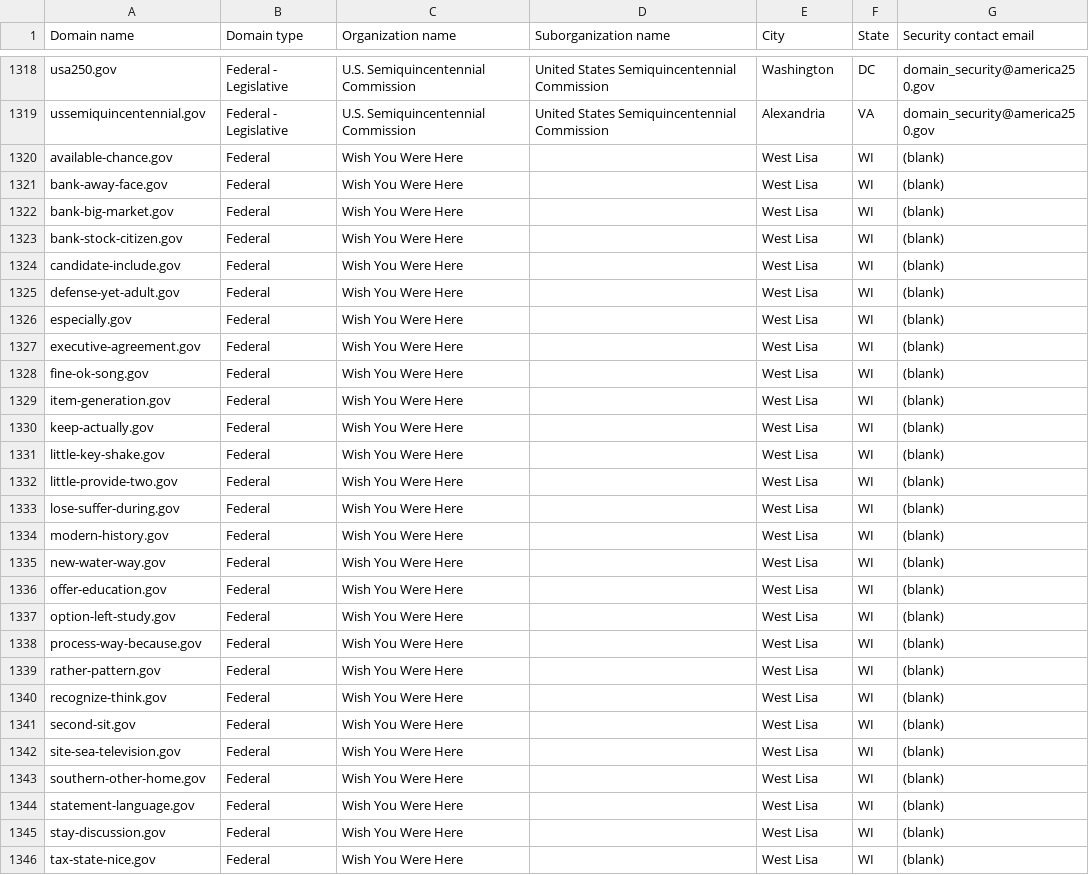
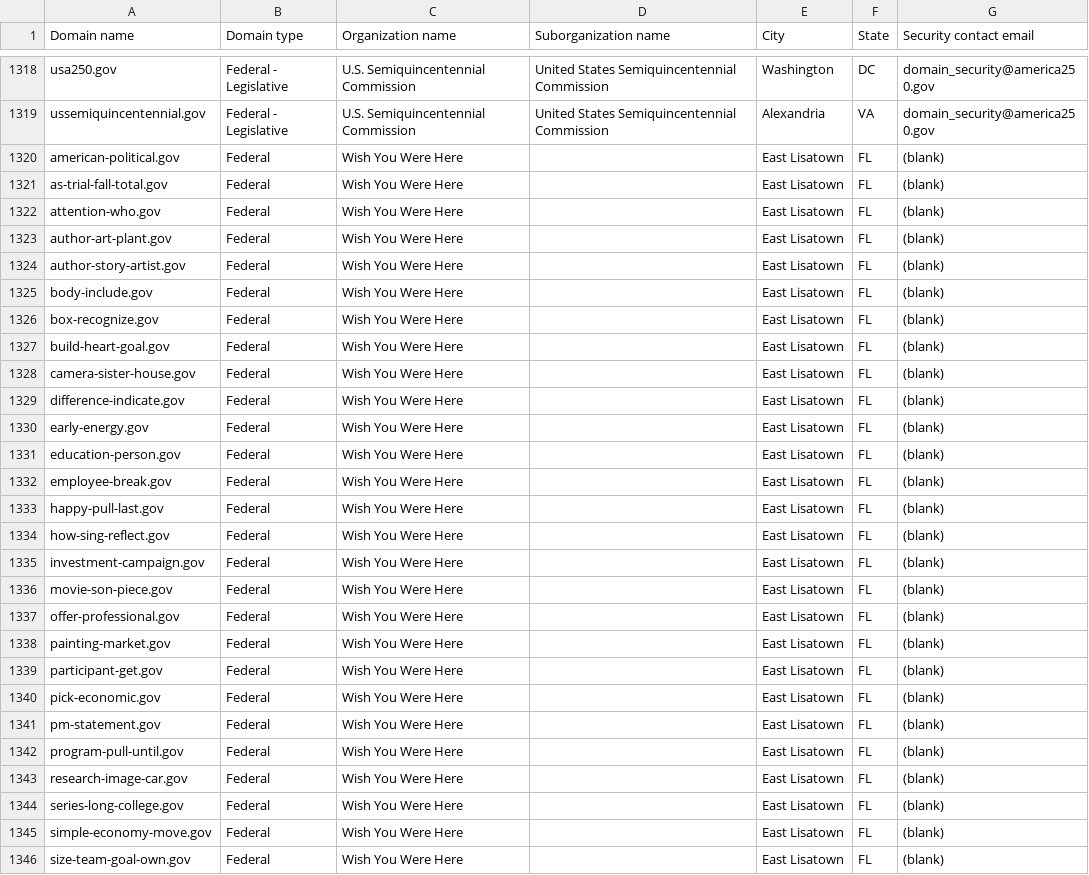
Before and after one commit to cisagov/dotgov-data-staging, a CSV file: current-federal-staging.csv, drawn as a sheet; only a part is shown, gaps mark what is left out; the diff covers the shown part only.

Commit message:
Flat: latest data (2026-11-11T14:46:04Z)

```diff
--- a/current-federal-staging.csv
+++ b/current-federal-staging.csv
@@ -1319,28 +1319,28 @@ usa250.gov,Federal - Legislative,U.S. Semiquincentennial Commission,United State
 ussemiquincentennial.gov,Federal - Legislative,U.S. Semiquincentennial Commission,United States Semiquincentennial Commission,Alexandria,VA,domain_security@america250.gov
-available-chance.gov,Federal,Wish You Were Here,,West Lisa,WI,(blank)
-bank-away-face.gov,Federal,Wish You Were Here,,West Lisa,WI,(blank)
-bank-big-market.gov,Federal,Wish You Were Here,,West Lisa,WI,(blank)
-bank-stock-citizen.gov,Federal,Wish You Were Here,,West Lisa,WI,(blank)
-candidate-include.gov,Federal,Wish You Were Here,,West Lisa,WI,(blank)
-defense-yet-adult.gov,Federal,Wish You Were Here,,West Lisa,WI,(blank)
-especially.gov,Federal,Wish You Were Here,,West Lisa,WI,(blank)
-executive-agreement.gov,Federal,Wish You Were Here,,West Lisa,WI,(blank)
-fine-ok-song.gov,Federal,Wish You Were Here,,West Lisa,WI,(blank)
-item-generation.gov,Federal,Wish You Were Here,,West Lisa,WI,(blank)
-keep-actually.gov,Federal,Wish You Were Here,,West Lisa,WI,(blank)
-little-key-shake.gov,Federal,Wish You Were Here,,West Lisa,WI,(blank)
-little-provide-two.gov,Federal,Wish You Were Here,,West Lisa,WI,(blank)
-lose-suffer-during.gov,Federal,Wish You Were Here,,West Lisa,WI,(blank)
-modern-history.gov,Federal,Wish You Were Here,,West Lisa,WI,(blank)
-new-water-way.gov,Federal,Wish You Were Here,,West Lisa,WI,(blank)
-offer-education.gov,Federal,Wish You Were Here,,West Lisa,WI,(blank)
-option-left-study.gov,Federal,Wish You Were Here,,West Lisa,WI,(blank)
-process-way-because.gov,Federal,Wish You Were Here,,West Lisa,WI,(blank)
-rather-pattern.gov,Federal,Wish You Were Here,,West Lisa,WI,(blank)
-recognize-think.gov,Federal,Wish You Were Here,,West Lisa,WI,(blank)
-second-sit.gov,Federal,Wish You Were Here,,West Lisa,WI,(blank)
-site-sea-television.gov,Federal,Wish You Were Here,,West Lisa,WI,(blank)
-southern-other-home.gov,Federal,Wish You Were Here,,West Lisa,WI,(blank)
-statement-language.gov,Federal,Wish You Were Here,,West Lisa,WI,(blank)
-stay-discussion.gov,Federal,Wish You Were Here,,West Lisa,WI,(blank)
-tax-state-nice.gov,Federal,Wish You Were Here,,West Lisa,WI,(blank)
+american-political.gov,Federal,Wish You Were Here,,East Lisatown,FL,(blank)
+as-trial-fall-total.gov,Federal,Wish You Were Here,,East Lisatown,FL,(blank)
+attention-who.gov,Federal,Wish You Were Here,,East Lisatown,FL,(blank)
+author-art-plant.gov,Federal,Wish You Were Here,,East Lisatown,FL,(blank)
+author-story-artist.gov,Federal,Wish You Were Here,,East Lisatown,FL,(blank)
+body-include.gov,Federal,Wish You Were Here,,East Lisatown,FL,(blank)
+box-recognize.gov,Federal,Wish You Were Here,,East Lisatown,FL,(blank)
+build-heart-goal.gov,Federal,Wish You Were Here,,East Lisatown,FL,(blank)
+camera-sister-house.gov,Federal,Wish You Were Here,,East Lisatown,FL,(blank)
+difference-indicate.gov,Federal,Wish You Were Here,,East Lisatown,FL,(blank)
+early-energy.gov,Federal,Wish You Were Here,,East Lisatown,FL,(blank)
+education-person.gov,Federal,Wish You Were Here,,East Lisatown,FL,(blank)
+employee-break.gov,Federal,Wish You Were Here,,East Lisatown,FL,(blank)
+happy-pull-last.gov,Federal,Wish You Were Here,,East Lisatown,FL,(blank)
+how-sing-reflect.gov,Federal,Wish You Were Here,,East Lisatown,FL,(blank)
+investment-campaign.gov,Federal,Wish You Were Here,,East Lisatown,FL,(blank)
+movie-son-piece.gov,Federal,Wish You Were Here,,East Lisatown,FL,(blank)
+offer-professional.gov,Federal,Wish You Were Here,,East Lisatown,FL,(blank)
+painting-market.gov,Federal,Wish You Were Here,,East Lisatown,FL,(blank)
+participant-get.gov,Federal,Wish You Were Here,,East Lisatown,FL,(blank)
+pick-economic.gov,Federal,Wish You Were Here,,East Lisatown,FL,(blank)
+pm-statement.gov,Federal,Wish You Were Here,,East Lisatown,FL,(blank)
+program-pull-until.gov,Federal,Wish You Were Here,,East Lisatown,FL,(blank)
+research-image-car.gov,Federal,Wish You Were Here,,East Lisatown,FL,(blank)
+series-long-college.gov,Federal,Wish You Were Here,,East Lisatown,FL,(blank)
+simple-economy-move.gov,Federal,Wish You Were Here,,East Lisatown,FL,(blank)
+size-team-goal-own.gov,Federal,Wish You Were Here,,East Lisatown,FL,(blank)
```
Also changed, not shown: 15 edited cells elsewhere in this file, 1 other file.
